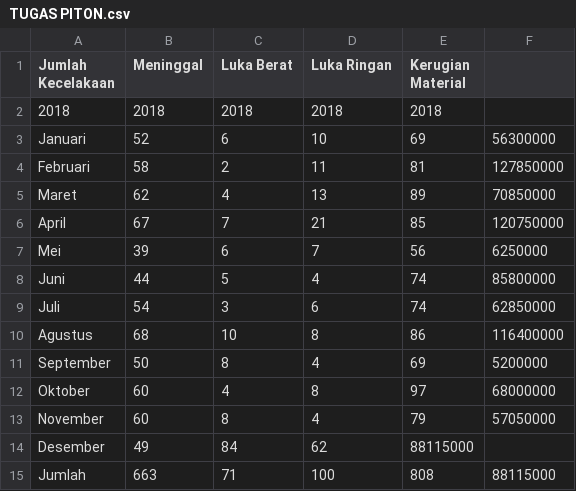
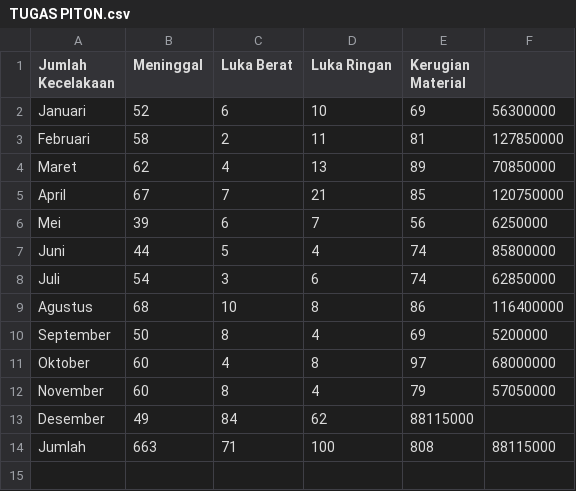
Before and after one commit to 23nofendrimarsa/Komge02, a CSV file: TUGAS PITON.csv, drawn as a sheet; the diff names each change by its address in the sheet, - before the commit and + after, or states it on an @@ line.

Commit message:
Update TUGAS PITON.csv

```diff
--- a/TUGAS PITON.csv
+++ b/TUGAS PITON.csv
-row 2: 2018 | 2018 | 2018 | 2018 | 2018
```
